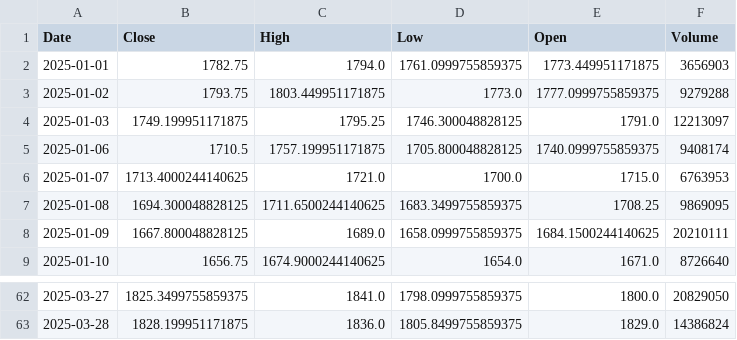
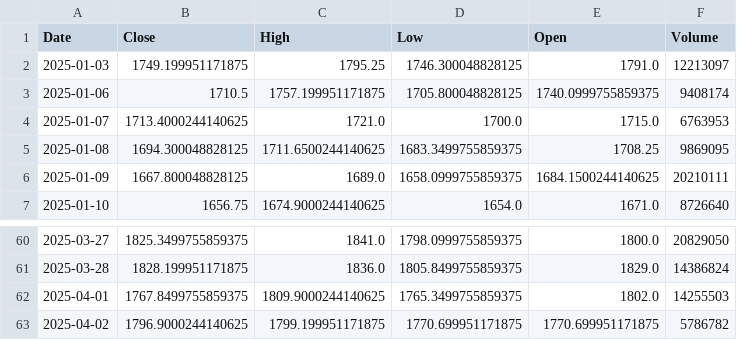
Before and after one commit to rakshitshah280701/All_about_StockMarket, a CSV file: storage/raw/HDFCBANK_NS.csv, drawn as a sheet; only a part is shown, gaps mark what is left out.

```diff
--- a/storage/raw/HDFCBANK_NS.csv
+++ b/storage/raw/HDFCBANK_NS.csv
@@ -1,4 +1,2 @@
 Date,Close,High,Low,Open,Volume
-2025-01-01,1782.75,1794.0,1761.0999755859375,1773.449951171875,3656903
-2025-01-02,1793.75,1803.449951171875,1773.0,1777.0999755859375,9279288
 2025-01-03,1749.199951171875,1795.25,1746.300048828125,1791.0,12213097
@@ -63 +61,3 @@ Date,Close,High,Low,Open,Volume
 2025-03-28,1828.199951171875,1836.0,1805.8499755859375,1829.0,14386824
+2025-04-01,1767.8499755859375,1809.9000244140625,1765.3499755859375,1802.0,14255503
+2025-04-02,1796.9000244140625,1799.199951171875,1770.699951171875,1770.699951171875,5786782
```
Also changed, not shown: storage/raw/TCS_NS.csv, 11 other files.
